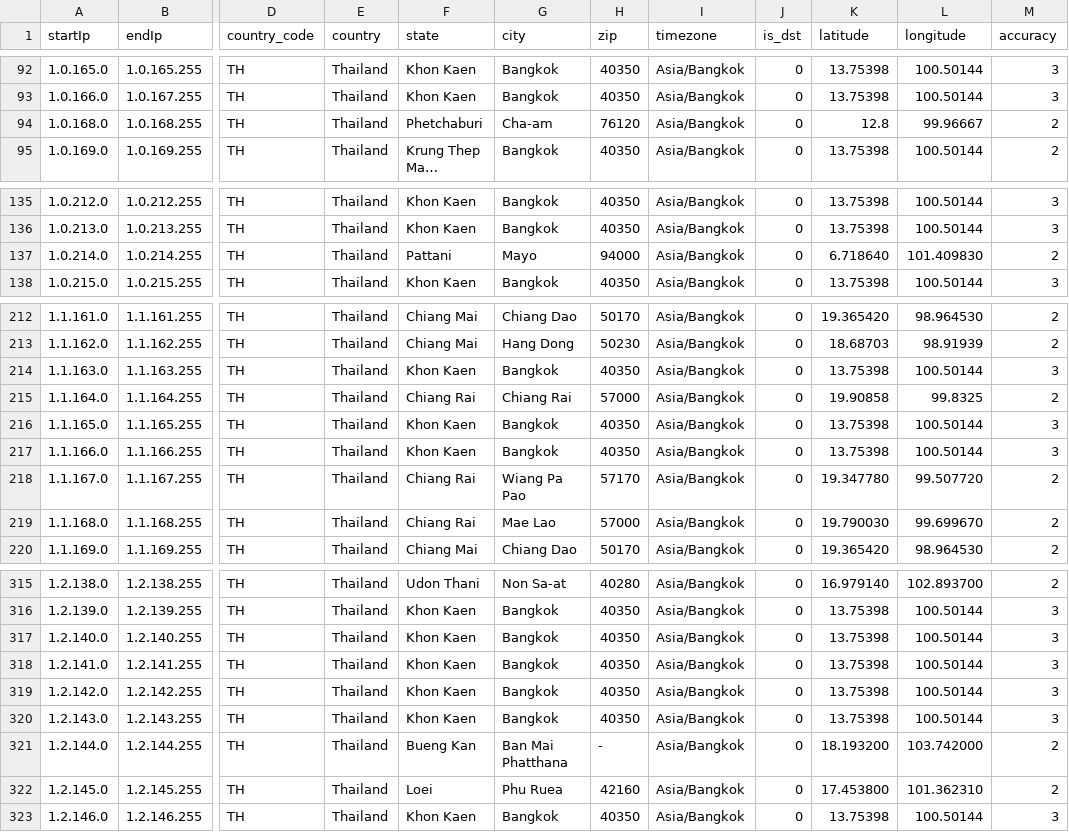
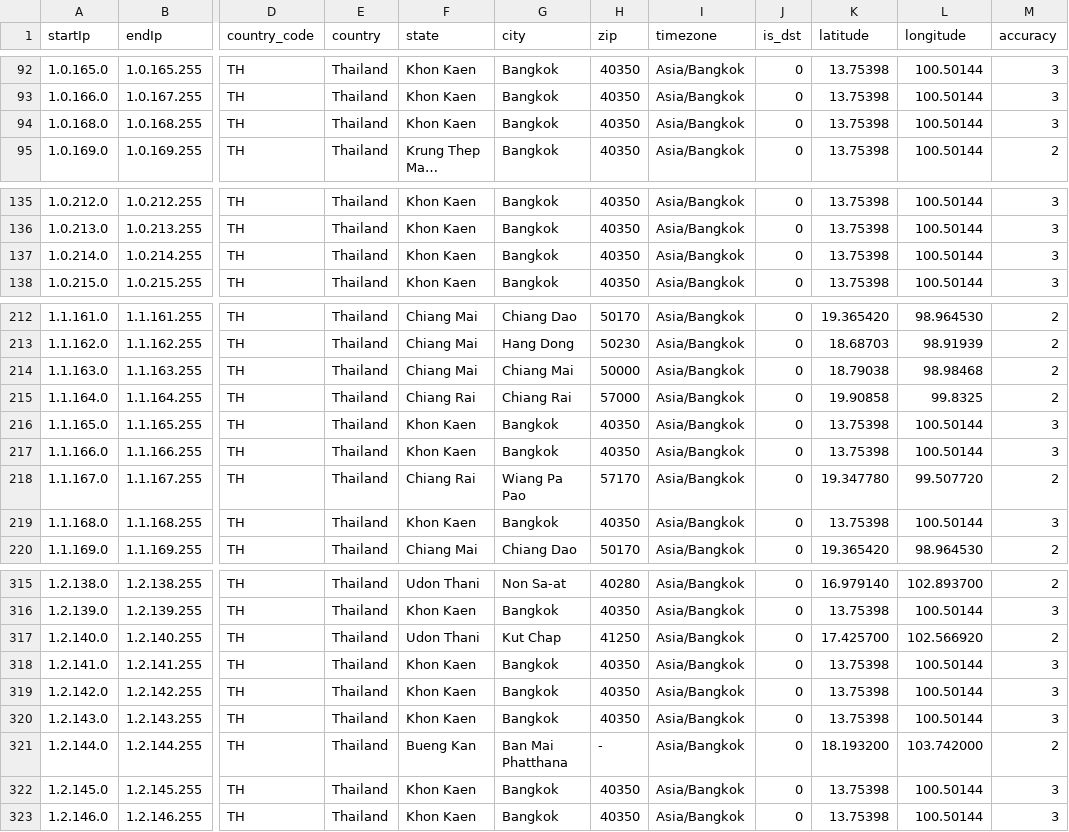
Before and after one commit to ipapi-is/ipapi, a CSV file: databases/locationSample.csv, drawn as a sheet; only a part is shown, gaps mark what is left out; long unchanged cells end in …; the diff covers the shown part only; the diff names each change by its address in the sheet, - before the commit and + after, or states it on an @@ line.

```diff
--- a/databases/locationSample.csv
+++ b/databases/locationSample.csv
-F94 (state): Phetchaburi
+F94 (state): Khon Kaen
-G94 (city): Cha-am
+G94 (city): Bangkok
-H94 (zip): 76120
+H94 (zip): 40350
-K94 (latitude): 12.8
+K94 (latitude): 13.75398
-L94 (longitude): 99.96667
+L94 (longitude): 100.50144
-M94 (accuracy): 2
+M94 (accuracy): 3
-F137 (state): Pattani
+F137 (state): Khon Kaen
-G137 (city): Mayo
+G137 (city): Bangkok
-H137 (zip): 94000
+H137 (zip): 40350
-K137 (latitude): 6.718640
+K137 (latitude): 13.75398
-L137 (longitude): 101.409830
+L137 (longitude): 100.50144
-M137 (accuracy): 2
+M137 (accuracy): 3
-F214 (state): Khon Kaen
+F214 (state): Chiang Mai
-G214 (city): Bangkok
+G214 (city): Chiang Mai
-H214 (zip): 40350
+H214 (zip): 50000
-K214 (latitude): 13.75398
+K214 (latitude): 18.79038
-L214 (longitude): 100.50144
+L214 (longitude): 98.98468
-M214 (accuracy): 3
+M214 (accuracy): 2
-F219 (state): Chiang Rai
+F219 (state): Khon Kaen
-G219 (city): Mae Lao
+G219 (city): Bangkok
-H219 (zip): 57000
+H219 (zip): 40350
-K219 (latitude): 19.790030
+K219 (latitude): 13.75398
-L219 (longitude): 99.699670
+L219 (longitude): 100.50144
-M219 (accuracy): 2
+M219 (accuracy): 3
-F317 (state): Khon Kaen
+F317 (state): Udon Thani
-G317 (city): Bangkok
+G317 (city): Kut Chap
-H317 (zip): 40350
+H317 (zip): 41250
-K317 (latitude): 13.75398
+K317 (latitude): 17.425700
-L317 (longitude): 100.50144
+L317 (longitude): 102.566920
-M317 (accuracy): 3
+M317 (accuracy): 2
-F322 (state): Loei
+F322 (state): Khon Kaen
-G322 (city): Phu Ruea
+G322 (city): Bangkok
-H322 (zip): 42160
+H322 (zip): 40350
-K322 (latitude): 17.453800
+K322 (latitude): 13.75398
-L322 (longitude): 101.362310
+L322 (longitude): 100.50144
-M322 (accuracy): 2
+M322 (accuracy): 3
```
Also changed, not shown: 71 edited cells elsewhere in this file, databases/Enumerated-VPN-Database-Sample.csv, databases/HostingRangesIPv4-Sample.csv, 17 other files.
